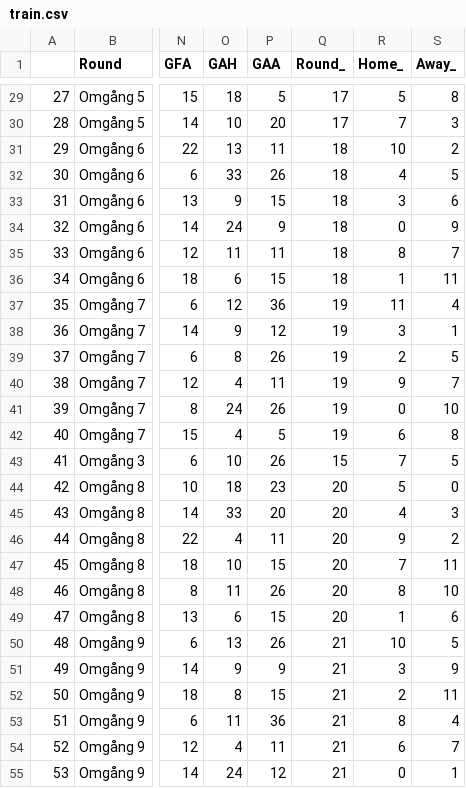
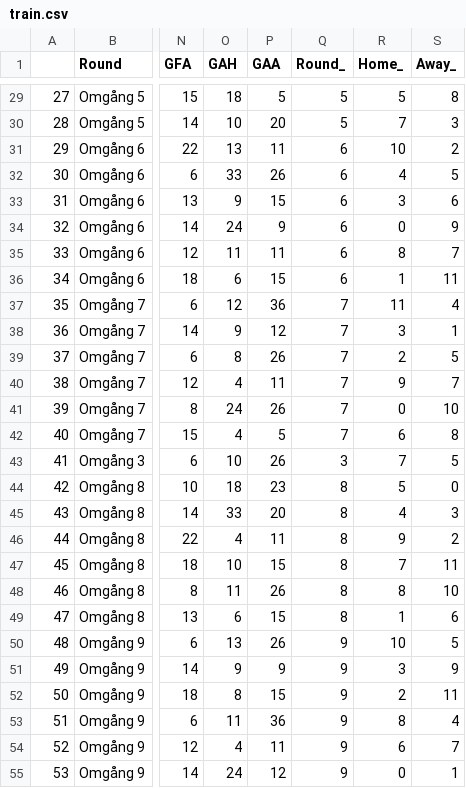
Before and after one commit to loss-fn/obos-damallsvenskan, a CSV file: train.csv, drawn as a sheet; only a part is shown, gaps mark what is left out; the diff covers the shown part only; the diff names each change by its address in the sheet, - before the commit and + after, or states it on an @@ line.

Commit message:
Added code to select round for predictions from cli.

```diff
--- a/train.csv
+++ b/train.csv
-Q29:Q30 (Round_): 17
+Q29:Q30 (Round_): 5
-Q31:Q36 (Round_): 18
+Q31:Q36 (Round_): 6
-Q37:Q42 (Round_): 19
+Q37:Q42 (Round_): 7
-Q43 (Round_): 15
+Q43 (Round_): 3
-Q44:Q49 (Round_): 20
+Q44:Q49 (Round_): 8
-Q50:Q55 (Round_): 21
+Q50:Q55 (Round_): 9
```
Also changed, not shown: 129 edited cells elsewhere in this file, 2 other files.
